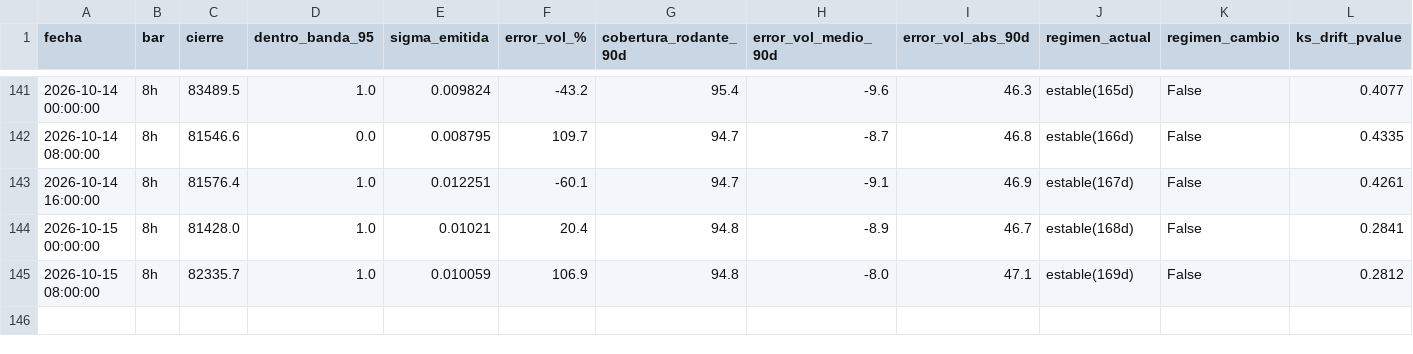
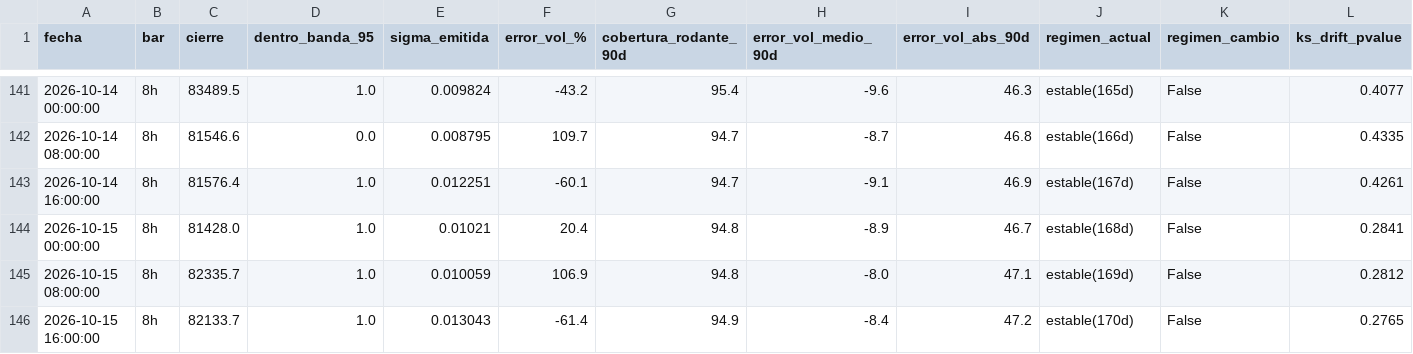
Before and after one commit to jwhinds74/btc-risk-bands, a CSV file: monitoring/health_log_8h.csv, drawn as a sheet; only a part is shown, gaps mark what is left out; rows hold the shown columns only; the diff names each change by its address in the sheet, - before the commit and + after, or states it on an @@ line.

Commit message:
monitor 8h: 2026-10-16 04:18

```diff
--- a/monitoring/health_log_8h.csv
+++ b/monitoring/health_log_8h.csv
+row 146: 2026-10-15 16:00:00 | 8h | 82133.7 | 1.0 | 0.013043 | -61.4 | 94.9 | -8.4 | 47.2 | estable(170d) | False | 0.2765
```
Also changed, not shown: btc_ohlcv_cache_8h.csv, 2 other files.
